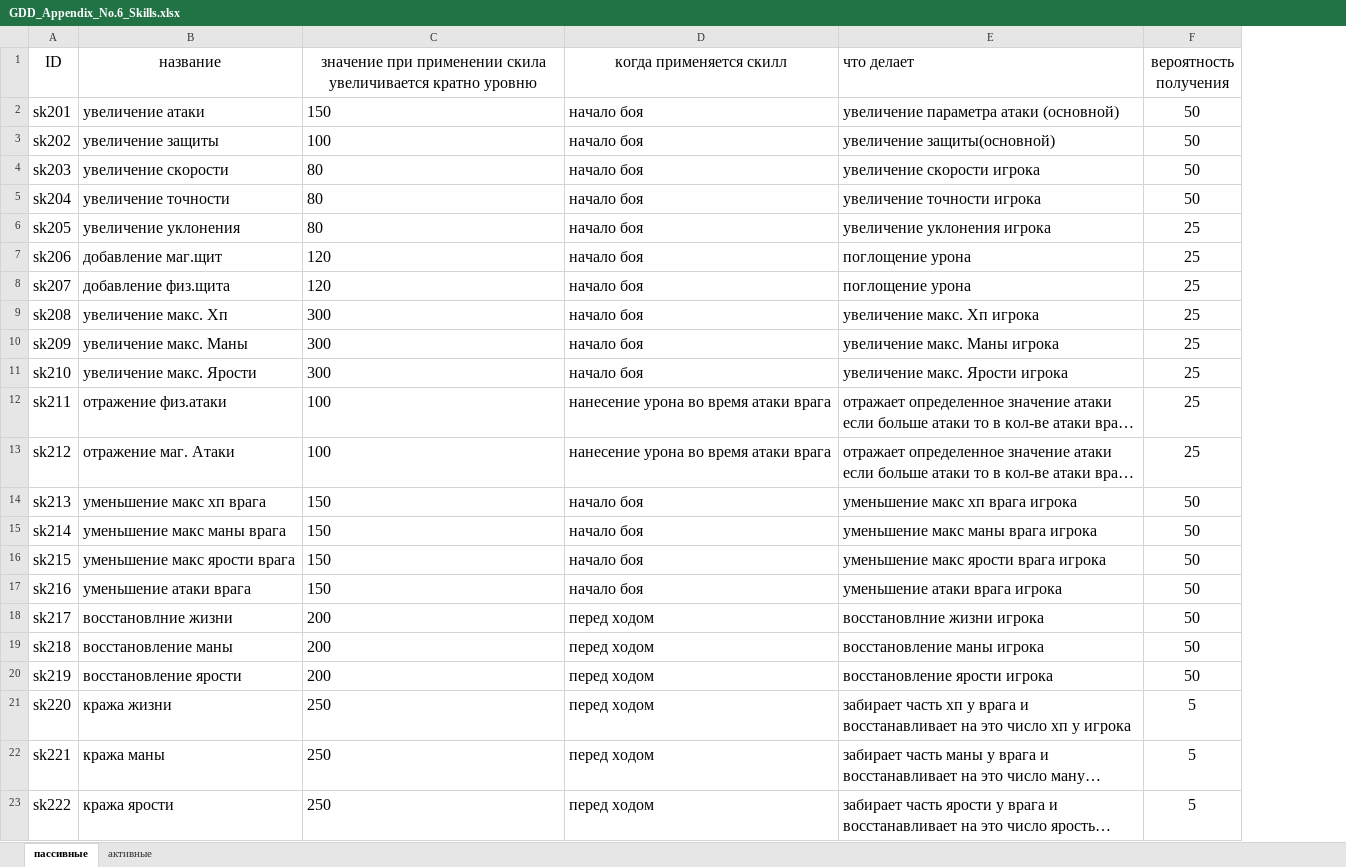
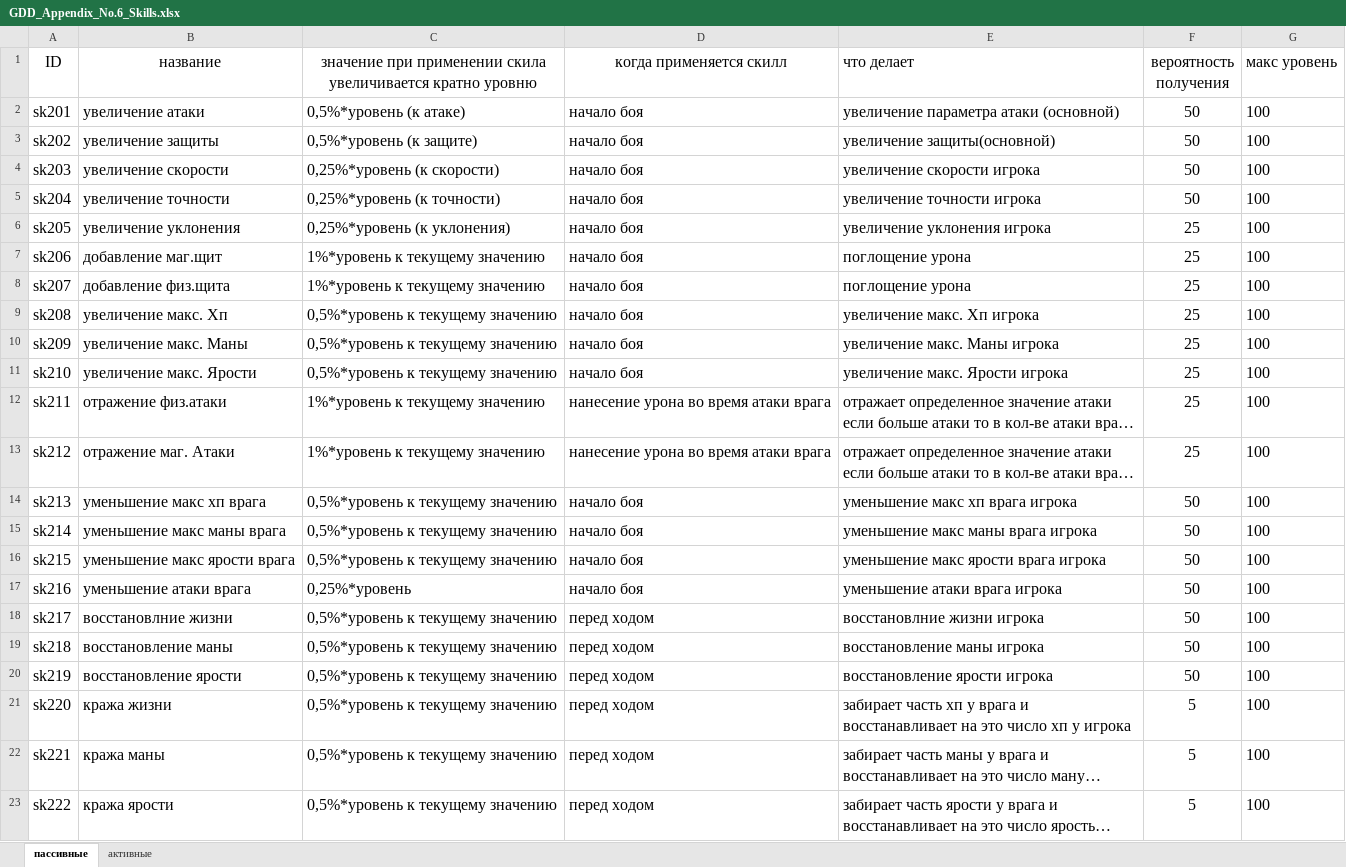
Before and after one commit to Gods-Pain/Lfp_Documents_Sprites, an Excel workbook: GDD/GDD_Appendix_No.6_Skills.xlsx, sheet пассивные, drawn as a sheet; long unchanged cells end in …; values as stored, in another font and other column widths than the file's, no borders; the diff names each change by its address in the sheet, - before the commit and + after, or states it on an @@ line.

```diff
--- a/GDD/GDD_Appendix_No.6_Skills.xlsx (sheet пассивные)
+++ b/GDD/GDD_Appendix_No.6_Skills.xlsx (sheet пассивные)
+column G (макс уровень), rows 2-23: all 100
-C2: 150
+C2: 0,5%*уровень (к атаке)
-C3: 100
+C3: 0,5%*уровень (к защите)
-C4: 80
+C4: 0,25%*уровень (к скорости)
-C5: 80
+C5: 0,25%*уровень (к точности)
-C6: 80
+C6: 0,25%*уровень (к уклонения)
-C7:C8: 120
+C7:C8: 1%*уровень к текущему значению
-C9:C11: 300
+C9:C11: 0,5%*уровень к текущему значению
-C12:C13: 100
+C12:C13: 1%*уровень к текущему значению
-C14:C16: 150
+C14:C16: 0,5%*уровень к текущему значению
-C17: 150
+C17: 0,25%*уровень
-C18:C20: 200
+C18:C20: 0,5%*уровень к текущему значению
-C21:C23: 250
+C21:C23: 0,5%*уровень к текущему значению
```
Also changed, not shown: sheet активные.
